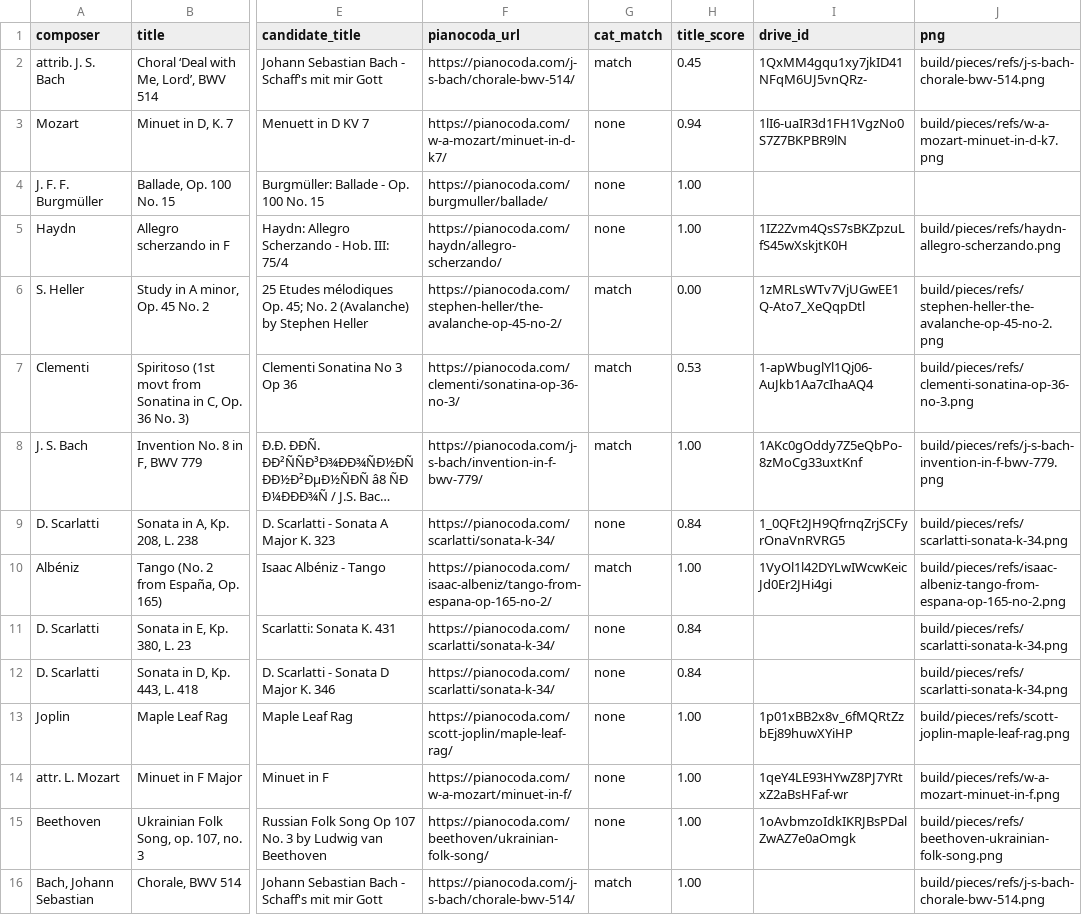
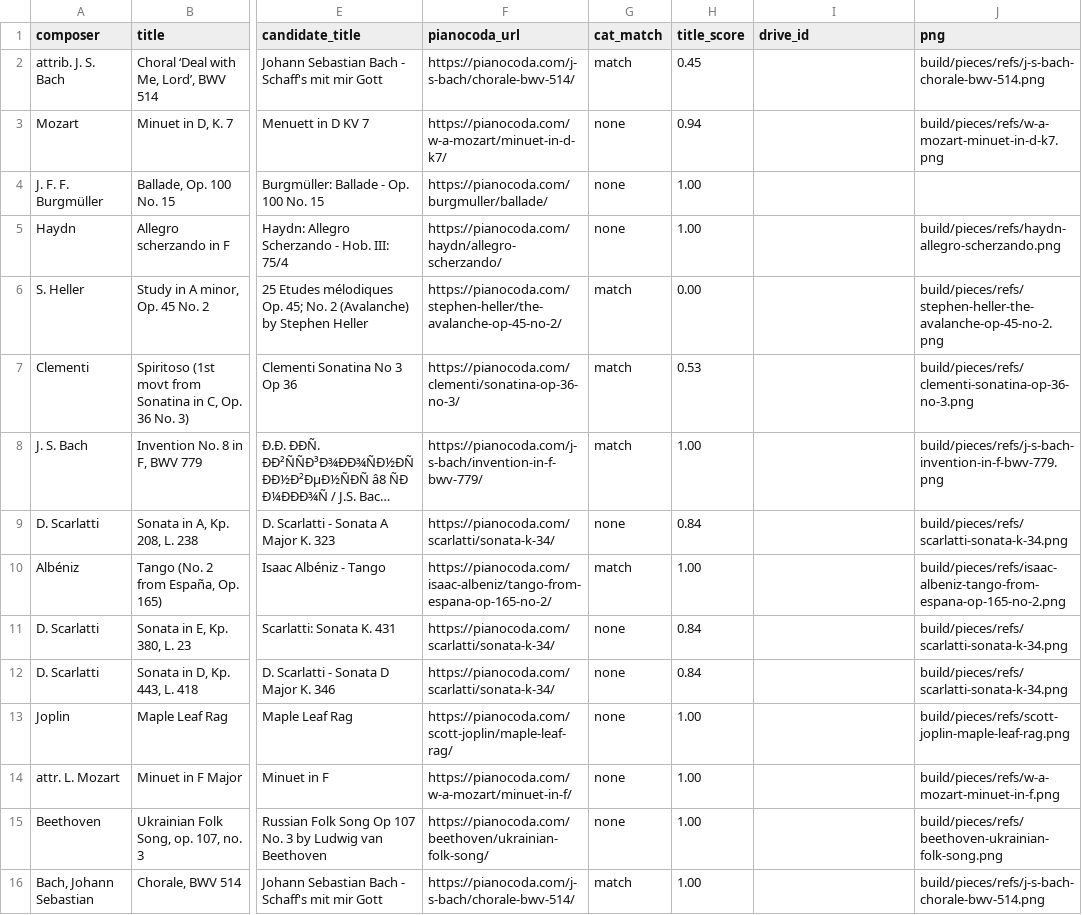
Before and after one commit to Rilay9/PianoProject, a CSV file: docs/pieces/review/pianocoda-matches.csv, drawn as a sheet; only a part is shown, gaps mark what is left out; long unchanged cells end in …; the diff covers the shown part only; the diff names each change by its address in the sheet, - before the commit and + after, or states it on an @@ line.

```diff
--- a/docs/pieces/review/pianocoda-matches.csv
+++ b/docs/pieces/review/pianocoda-matches.csv
-I2 (drive_id): 1QxMM4gqu1xy7jkID41NFqM6UJ5vnQRz-
+I2 (drive_id): (empty)
-I3 (drive_id): 1lI6-uaIR3d1FH1VgzNo0S7Z7BKPBR9lN
+I3 (drive_id): (empty)
-I5 (drive_id): 1IZ2Zvm4QsS7sBKZpzuLfS45wXskjtK0H
+I5 (drive_id): (empty)
-I6 (drive_id): 1zMRLsWTv7VjUGwEE1Q-Ato7_XeQqpDtl
+I6 (drive_id): (empty)
-I7 (drive_id): 1-apWbuglYl1Qj06-AuJkb1Aa7cIhaAQ4
+I7 (drive_id): (empty)
-I8 (drive_id): 1AKc0gOddy7Z5eQbPo-8zMoCg33uxtKnf
+I8 (drive_id): (empty)
-I9 (drive_id): 1_0QFt2JH9QfrnqZrjSCFyrOnaVnRVRG5
+I9 (drive_id): (empty)
-I10 (drive_id): 1VyOl1l42DYLwIWcwKeicJd0Er2JHi4gi
+I10 (drive_id): (empty)
-I13 (drive_id): 1p01xBB2x8v_6fMQRtZzbEj89huwXYiHP
+I13 (drive_id): (empty)
-I14 (drive_id): 1qeY4LE93HYwZ8PJ7YRtxZ2aBsHFaf-wr
+I14 (drive_id): (empty)
-I15 (drive_id): 1oAvbmzoIdkIKRJBsPDalZwAZ7e0aOmgk
+I15 (drive_id): (empty)
```
Also changed, not shown: 53 edited cells elsewhere in this file, 2 other files.
